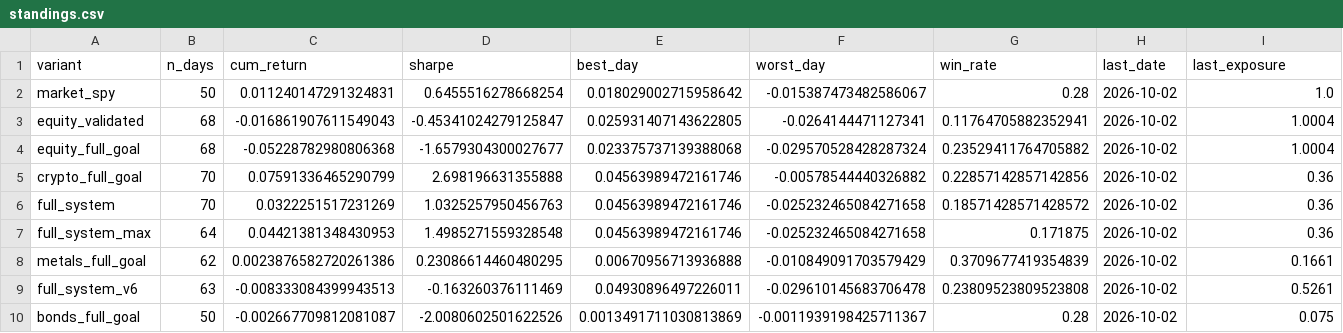
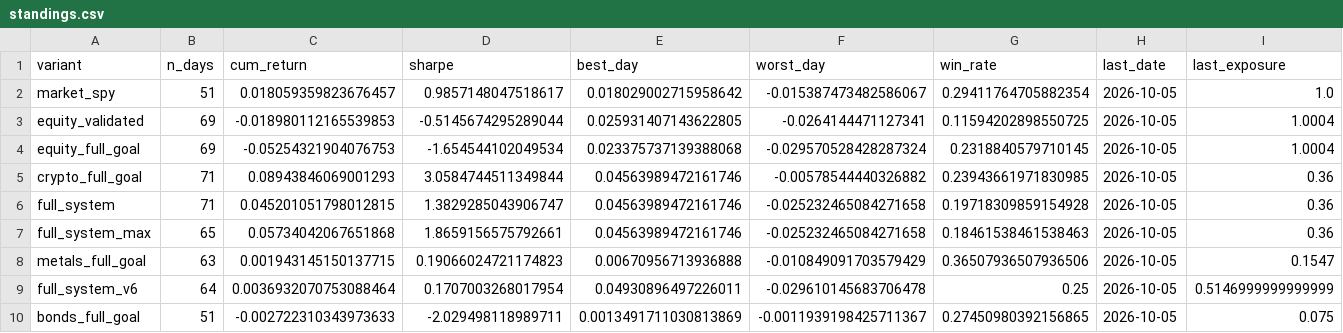
Before and after one commit to dballage777/dballage, a CSV file: paper/reports/standings.csv, drawn as a sheet; only a part is shown; the diff names each change by its address in the sheet, - before the commit and + after, or states it on an @@ line.

```diff
--- a/paper/reports/standings.csv
+++ b/paper/reports/standings.csv
-B2 (n_days): 50
+B2 (n_days): 51
-C2 (cum_return): 0.011240147291324831
+C2 (cum_return): 0.018059359823676457
-D2 (sharpe): 0.6455516278668254
+D2 (sharpe): 0.9857148047518617
-G2 (win_rate): 0.28
+G2 (win_rate): 0.29411764705882354
-H2:H10 (last_date): 2026-10-02
+H2:H10 (last_date): 2026-10-05
-B3:B4 (n_days): 68
+B3:B4 (n_days): 69
-C3 (cum_return): -0.016861907611549043
+C3 (cum_return): -0.018980112165539853
-D3 (sharpe): -0.45341024279125847
+D3 (sharpe): -0.5145674295289044
-G3 (win_rate): 0.11764705882352941
+G3 (win_rate): 0.11594202898550725
-C4 (cum_return): -0.05228782980806368
+C4 (cum_return): -0.05254321904076753
-D4 (sharpe): -1.6579304300027677
+D4 (sharpe): -1.654544102049534
-G4 (win_rate): 0.23529411764705882
+G4 (win_rate): 0.2318840579710145
-B5:B6 (n_days): 70
+B5:B6 (n_days): 71
-C5 (cum_return): 0.07591336465290799
+C5 (cum_return): 0.08943846069001293
-D5 (sharpe): 2.698196631355888
+D5 (sharpe): 3.0584744511349844
-G5 (win_rate): 0.22857142857142856
+G5 (win_rate): 0.23943661971830985
-C6 (cum_return): 0.0322251517231269
+C6 (cum_return): 0.045201051798012815
-D6 (sharpe): 1.0325257950456763
+D6 (sharpe): 1.3829285043906747
-G6 (win_rate): 0.18571428571428572
+G6 (win_rate): 0.19718309859154928
-B7 (n_days): 64
+B7 (n_days): 65
-C7 (cum_return): 0.04421381348430953
+C7 (cum_return): 0.05734042067651868
-D7 (sharpe): 1.4985271559328548
+D7 (sharpe): 1.8659156575792661
-G7 (win_rate): 0.171875
+G7 (win_rate): 0.18461538461538463
-B8 (n_days): 62
+B8 (n_days): 63
-C8 (cum_return): 0.0023876582720261386
+C8 (cum_return): 0.001943145150137715
-D8 (sharpe): 0.23086614460480295
+D8 (sharpe): 0.19066024721174823
-G8 (win_rate): 0.3709677419354839
+G8 (win_rate): 0.36507936507936506
-I8 (last_exposure): 0.1661
+I8 (last_exposure): 0.1547
-B9 (n_days): 63
+B9 (n_days): 64
-C9 (cum_return): -0.008333084399943513
+C9 (cum_return): 0.0036932070753088464
-D9 (sharpe): -0.163260376111469
+D9 (sharpe): 0.1707003268017954
-G9 (win_rate): 0.23809523809523808
+G9 (win_rate): 0.25
-I9 (last_exposure): 0.5261
+I9 (last_exposure): 0.5146999999999999
-B10 (n_days): 50
+B10 (n_days): 51
-C10 (cum_return): -0.002667709812081087
+C10 (cum_return): -0.002722310343973633
-D10 (sharpe): -2.0080602501622526
+D10 (sharpe): -2.029498118989711
-G10 (win_rate): 0.28
+G10 (win_rate): 0.27450980392156865
```
Also changed, not shown: paper/reports/daily_returns.csv, 6 other files.
